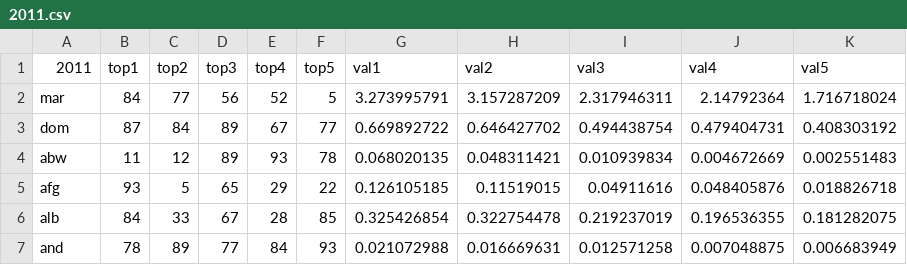
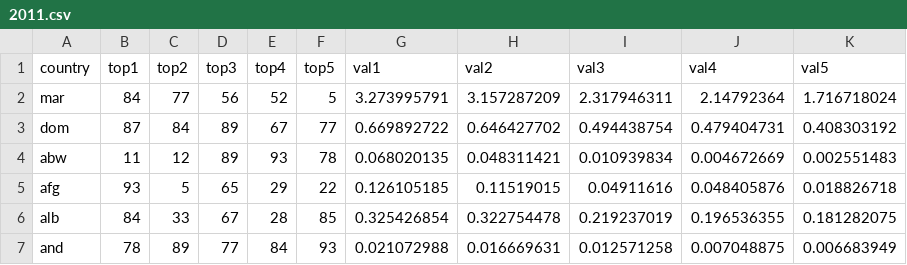
Before and after one commit to velkan14/VI1516, a CSV file: bars/tops/2011.csv, drawn as a sheet; only a part is shown.

```diff
--- a/bars/tops/2011.csv
+++ b/bars/tops/2011.csv
@@ -1,2 +1,2 @@
-2011,top1,top2,top3,top4,top5,val1,val2,val3,val4,val5
+country,top1,top2,top3,top4,top5,val1,val2,val3,val4,val5
 mar,84,77,56,52,5,3.273995791,3.157287209,2.317946311,2.14792364,1.716718024
```
Also changed, not shown: 21 other files.
